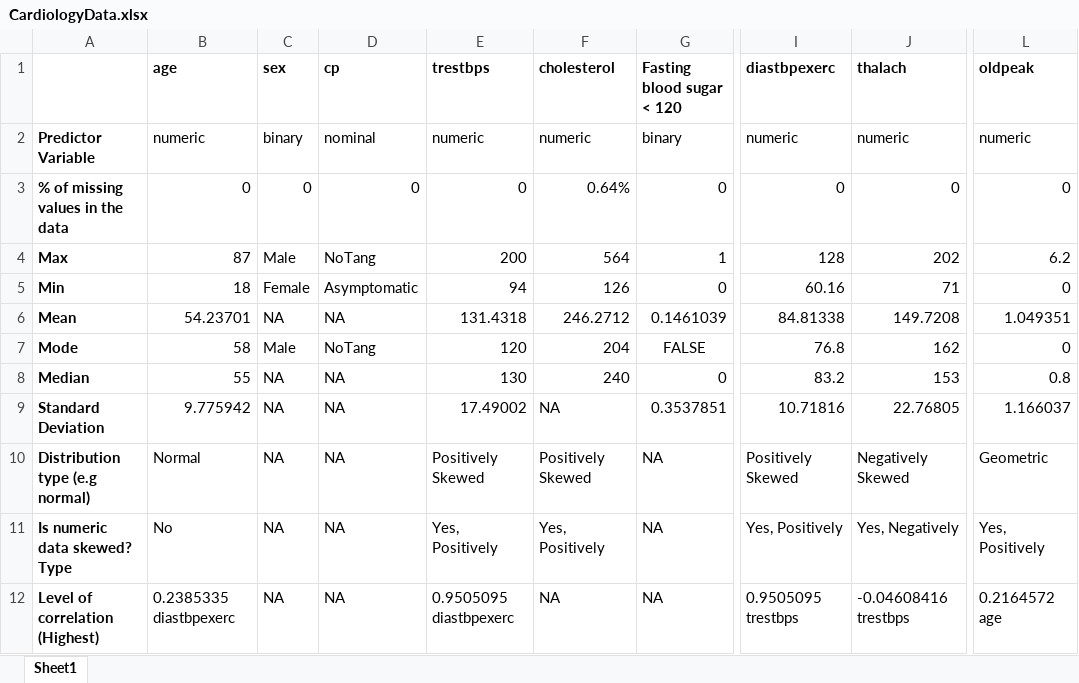
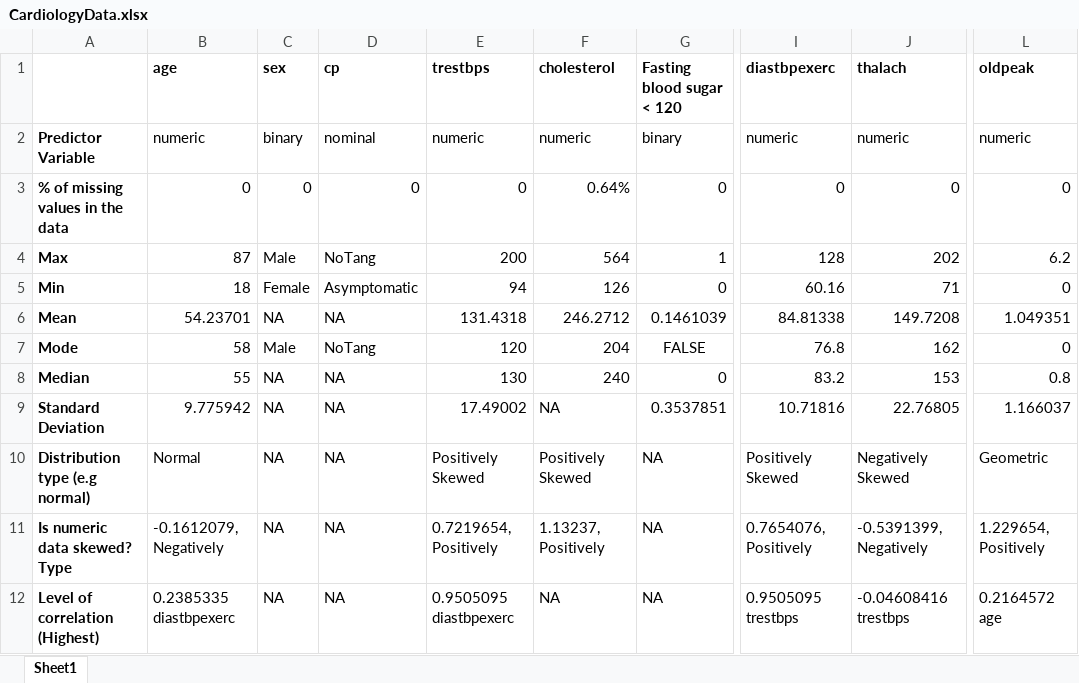
Before and after one commit to conorgriffin1995/RCA1, an Excel workbook: CardiologyData.xlsx, sheet Sheet1, drawn as a sheet; only a part is shown, gaps mark what is left out; values as stored, in another font and other column widths than the file's, no borders; the diff names each change by its address in the sheet, - before the commit and + after, or states it on an @@ line.

```diff
--- a/CardiologyData.xlsx (sheet Sheet1)
+++ b/CardiologyData.xlsx (sheet Sheet1)
-B11 (age): No
+B11 (age): -0.1612079, Negatively
-E11 (trestbps): Yes, Positively
+E11 (trestbps): 0.7219654, Positively
-F11 (cholesterol): Yes, Positively
+F11 (cholesterol): 1.13237, Positively
-I11 (diastbpexerc): Yes, Positively
+I11 (diastbpexerc): 0.7654076, Positively
-J11 (thalach): Yes, Negatively
+J11 (thalach): -0.5391399, Negatively
-L11 (oldpeak): Yes, Positively
+L11 (oldpeak): 1.229654, Positively
```
Also changed, not shown: 3 other files.
